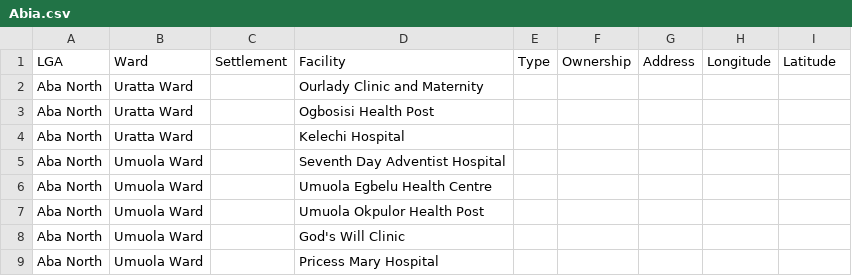
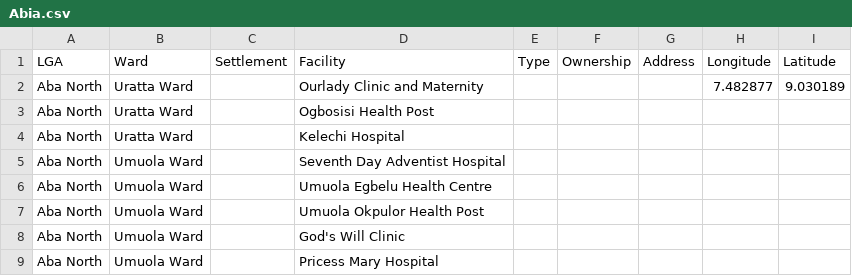
Before and after one commit to omoluabidotcom/APMIS-Project, a CSV file: sormas-backend/src/main/resources/facilities/nigeria/Abia.csv, drawn as a sheet; only a part is shown.

```diff
--- a/sormas-backend/src/main/resources/facilities/nigeria/Abia.csv
+++ b/sormas-backend/src/main/resources/facilities/nigeria/Abia.csv
@@ -1,3 +1,3 @@
 LGA;Ward;Settlement;Facility;Type;Ownership;Address;Longitude;Latitude
-Aba North;Uratta Ward;;Ourlady Clinic and Maternity;;;;;
+Aba North;Uratta Ward;;Ourlady Clinic and Maternity;;;;7.482877;9.030189
 Aba North;Uratta Ward;;Ogbosisi Health Post;;;;;
```
Also changed, not shown: sormas-backend/src/main/resources/facilities/madagascar/Analamanga.csv, 3 other files.
